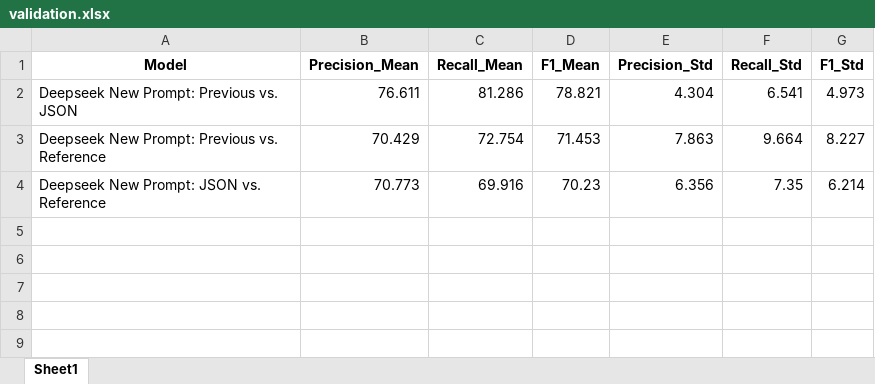
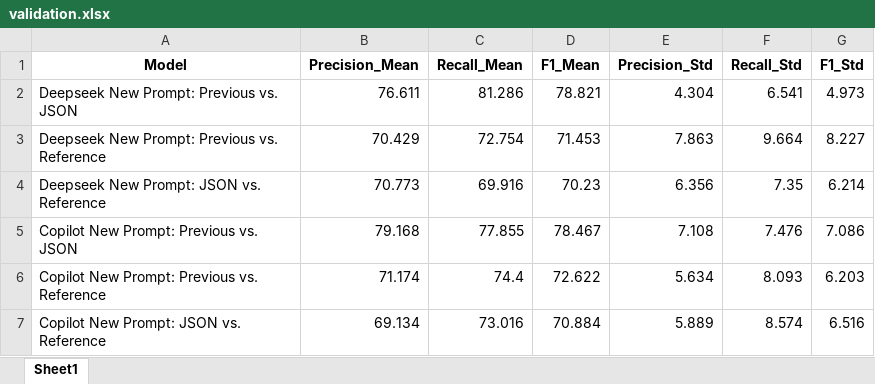
Before and after one commit to swardiantara/drone-definition, an Excel workbook: analysis/quantitative/validation.xlsx, sheet Sheet1, drawn as a sheet; values as stored, in another font and other column widths than the file's, no borders; the diff names each change by its address in the sheet, - before the commit and + after, or states it on an @@ line.

Commit message:
check copilot validation

```diff
--- a/analysis/quantitative/validation.xlsx (sheet Sheet1)
+++ b/analysis/quantitative/validation.xlsx (sheet Sheet1)
+row 5: Copilot New Prompt: Previous vs. JSON | 79.168 | 77.855 | 78.467 | 7.108 | 7.476 | 7.086
+row 6: Copilot New Prompt: Previous vs. Reference | 71.174 | 74.4 | 72.622 | 5.634 | 8.093 | 6.203
+row 7: Copilot New Prompt: JSON vs. Reference | 69.134 | 73.016 | 70.884 | 5.889 | 8.574 | 6.516
```
